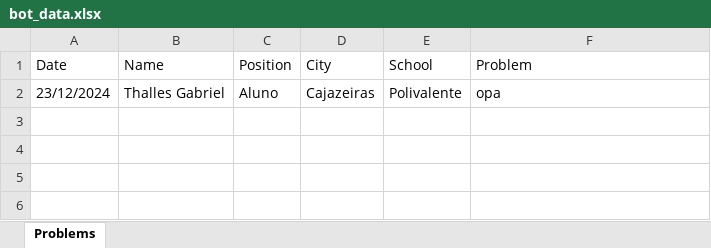
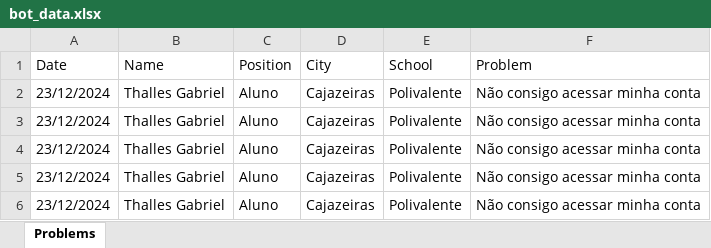
Before and after one commit to syze77/Chatbot, an Excel workbook: bot_data.xlsx, sheet Problems, drawn as a sheet; values as stored, in another font and other column widths than the file's, no borders; the diff names each change by its address in the sheet, - before the commit and + after, or states it on an @@ line.

```diff
--- a/bot_data.xlsx (sheet Problems)
+++ b/bot_data.xlsx (sheet Problems)
-F2 (Problem): opa
+F2 (Problem): Não consigo acessar minha conta
+row 3: 23/12/2024 | Thalles Gabriel | Aluno | Cajazeiras | Polivalente | Não consigo acessar minha conta
+row 4: 23/12/2024 | Thalles Gabriel | Aluno | Cajazeiras | Polivalente | Não consigo acessar minha conta
+row 5: 23/12/2024 | Thalles Gabriel | Aluno | Cajazeiras | Polivalente | Não consigo acessar minha conta
+row 6: 23/12/2024 | Thalles Gabriel | Aluno | Cajazeiras | Polivalente | Não consigo acessar minha conta
```
Also changed, not shown: 7 other files.
